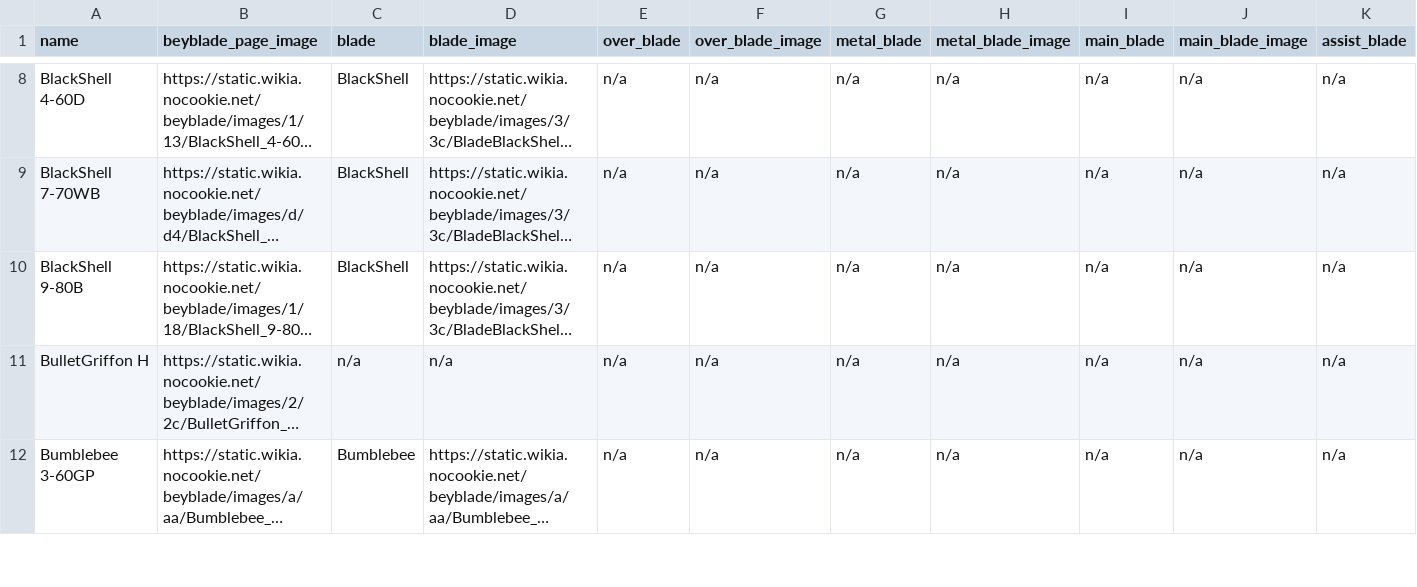
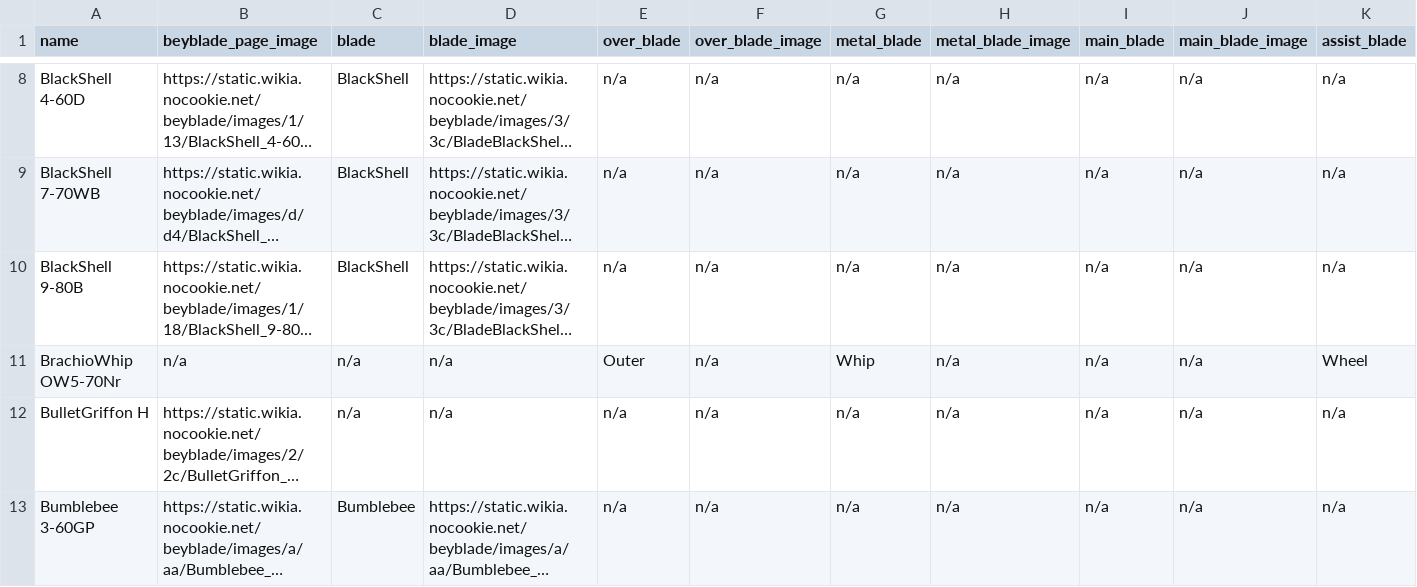
Before and after one commit to OneDime/Software-Beyblade, a CSV file: beyblade_x.csv, drawn as a sheet; only a part is shown, gaps mark what is left out; long unchanged cells end in …; rows hold the shown columns only; the diff covers the shown part only; the diff names each change by its address in the sheet, - before the commit and + after, or states it on an @@ line.

```diff
--- a/beyblade_x.csv
+++ b/beyblade_x.csv
+row 11: BrachioWhip OW5-70Nr | n/a | n/a | n/a | Outer | n/a | Whip | n/a | n/a | n/a | Wheel
```
Also changed, not shown: 2 edited cells elsewhere in this file.
